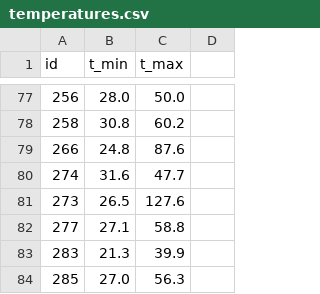
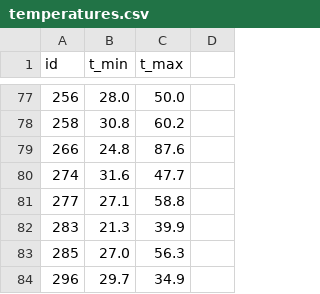
Before and after one commit to JU4N98/sismac-image-classifier, a CSV file: dataset/temperatures.csv, drawn as a sheet; only a part is shown, gaps mark what is left out; the shorter side is filled out with more unchanged rows.

```diff
--- a/dataset/temperatures.csv
+++ b/dataset/temperatures.csv
@@ -80,3 +80,2 @@ id,t_min,t_max
 274,31.6,47.7
-273,26.5,127.6
 277,27.1,58.8
```
Also changed, not shown: dataset/labels.csv, 4 other files.
